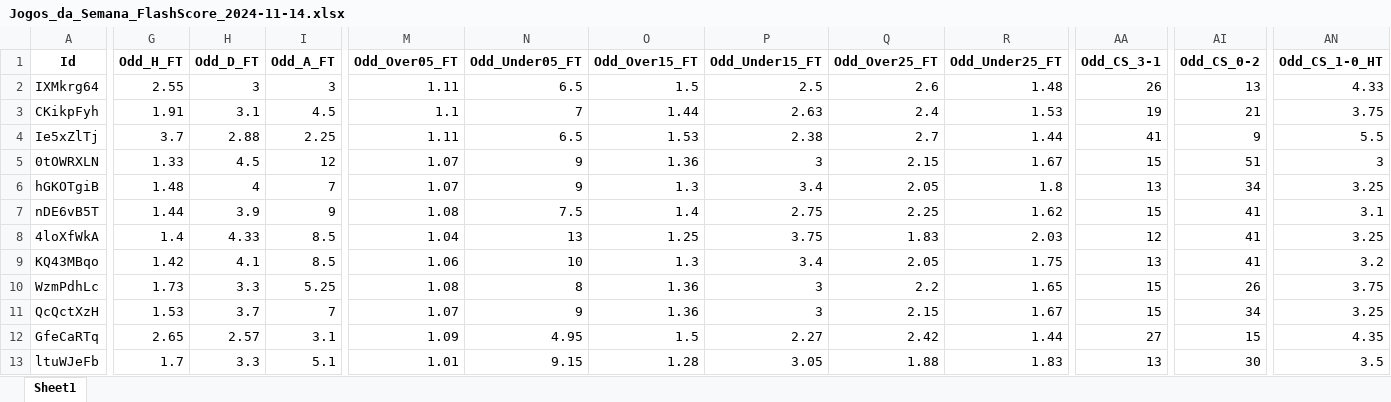
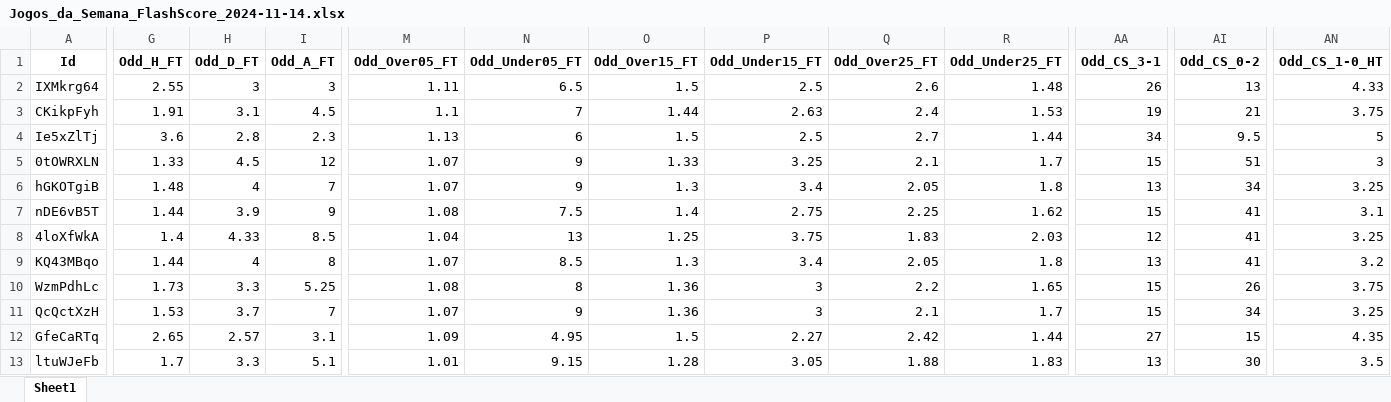
Before and after one commit to mtprado88/jogos_full, an Excel workbook: Jogos_da_Semana_FlashScore_2024-11-14.xlsx, sheet Sheet1, drawn as a sheet; only a part is shown, gaps mark what is left out; values as stored, in another font and other column widths than the file's, no borders; the diff covers the shown part only; the diff names each change by its address in the sheet, - before the commit and + after, or states it on an @@ line.

Commit message:
Atualizando o arquivo XLSX

```diff
--- a/Jogos_da_Semana_FlashScore_2024-11-14.xlsx (sheet Sheet1)
+++ b/Jogos_da_Semana_FlashScore_2024-11-14.xlsx (sheet Sheet1)
-G4 (Odd_H_FT): 3.7
+G4 (Odd_H_FT): 3.6
-H4 (Odd_D_FT): 2.88
+H4 (Odd_D_FT): 2.8
-I4 (Odd_A_FT): 2.25
+I4 (Odd_A_FT): 2.3
-M4 (Odd_Over05_FT): 1.11
+M4 (Odd_Over05_FT): 1.13
-N4 (Odd_Under05_FT): 6.5
+N4 (Odd_Under05_FT): 6
-O4 (Odd_Over15_FT): 1.53
+O4 (Odd_Over15_FT): 1.5
-P4 (Odd_Under15_FT): 2.38
+P4 (Odd_Under15_FT): 2.5
-AA4 (Odd_CS_3-1): 41
+AA4 (Odd_CS_3-1): 34
-AI4 (Odd_CS_0-2): 9
+AI4 (Odd_CS_0-2): 9.5
-AN4 (Odd_CS_1-0_HT): 5.5
+AN4 (Odd_CS_1-0_HT): 5
-O5 (Odd_Over15_FT): 1.36
+O5 (Odd_Over15_FT): 1.33
-P5 (Odd_Under15_FT): 3
+P5 (Odd_Under15_FT): 3.25
-Q5 (Odd_Over25_FT): 2.15
+Q5 (Odd_Over25_FT): 2.1
-R5 (Odd_Under25_FT): 1.67
+R5 (Odd_Under25_FT): 1.7
-G9 (Odd_H_FT): 1.42
+G9 (Odd_H_FT): 1.44
-H9 (Odd_D_FT): 4.1
+H9 (Odd_D_FT): 4
-I9 (Odd_A_FT): 8.5
+I9 (Odd_A_FT): 8
-M9 (Odd_Over05_FT): 1.06
+M9 (Odd_Over05_FT): 1.07
-N9 (Odd_Under05_FT): 10
+N9 (Odd_Under05_FT): 8.5
-R9 (Odd_Under25_FT): 1.75
+R9 (Odd_Under25_FT): 1.8
-Q11 (Odd_Over25_FT): 2.15
+Q11 (Odd_Over25_FT): 2.1
-R11 (Odd_Under25_FT): 1.67
+R11 (Odd_Under25_FT): 1.7
```
Also changed, not shown: 19 edited cells elsewhere in this sheet.
